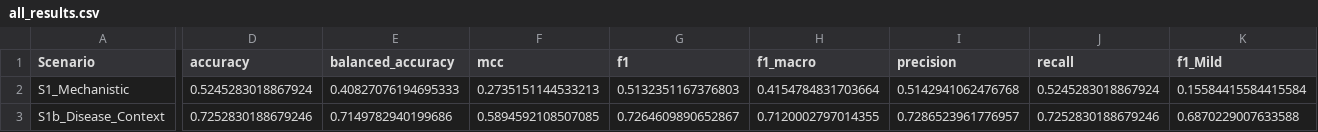
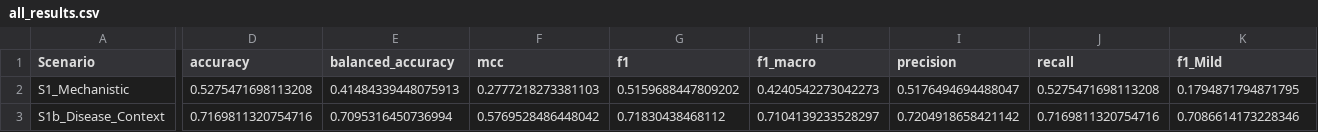
Before and after one commit to T0hid/mendelian-severity-pipeline, a CSV file: data/reference/results/all_results.csv, drawn as a sheet; only a part is shown, gaps mark what is left out; the diff covers the shown part only; the diff names each change by its address in the sheet, - before the commit and + after, or states it on an @@ line.

```diff
--- a/data/reference/results/all_results.csv
+++ b/data/reference/results/all_results.csv
-D2 (accuracy): 0.5245283018867924
+D2 (accuracy): 0.5275471698113208
-E2 (balanced_accuracy): 0.40827076194695333
+E2 (balanced_accuracy): 0.41484339448075913
-F2 (mcc): 0.2735151144533213
+F2 (mcc): 0.2777218273381103
-G2 (f1): 0.5132351167376803
+G2 (f1): 0.5159688447809202
-H2 (f1_macro): 0.4154784831703664
+H2 (f1_macro): 0.4240542273042273
-I2 (precision): 0.5142941062476768
+I2 (precision): 0.5176494694488047
-J2 (recall): 0.5245283018867924
+J2 (recall): 0.5275471698113208
-K2 (f1_Mild): 0.15584415584415584
+K2 (f1_Mild): 0.1794871794871795
-D3 (accuracy): 0.7252830188679246
+D3 (accuracy): 0.7169811320754716
-E3 (balanced_accuracy): 0.7149782940199686
+E3 (balanced_accuracy): 0.7095316450736994
-F3 (mcc): 0.5894592108507085
+F3 (mcc): 0.5769528486448042
-G3 (f1): 0.7264609890652867
+G3 (f1): 0.71830438468112
-H3 (f1_macro): 0.7120002797014355
+H3 (f1_macro): 0.7104139233528297
-I3 (precision): 0.7286523961776957
+I3 (precision): 0.7204918658421142
-J3 (recall): 0.7252830188679246
+J3 (recall): 0.7169811320754716
-K3 (f1_Mild): 0.6870229007633588
+K3 (f1_Mild): 0.7086614173228346
```
Also changed, not shown: 52 edited cells elsewhere in this file, data/reference/results/calibration_bins.csv, data/reference/results/calibration_ece.csv, 47 other files.
